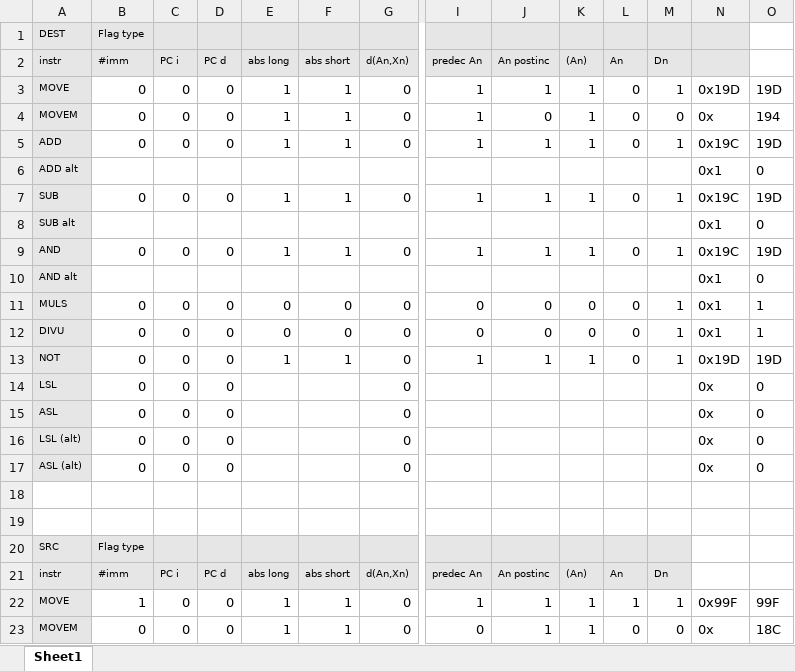
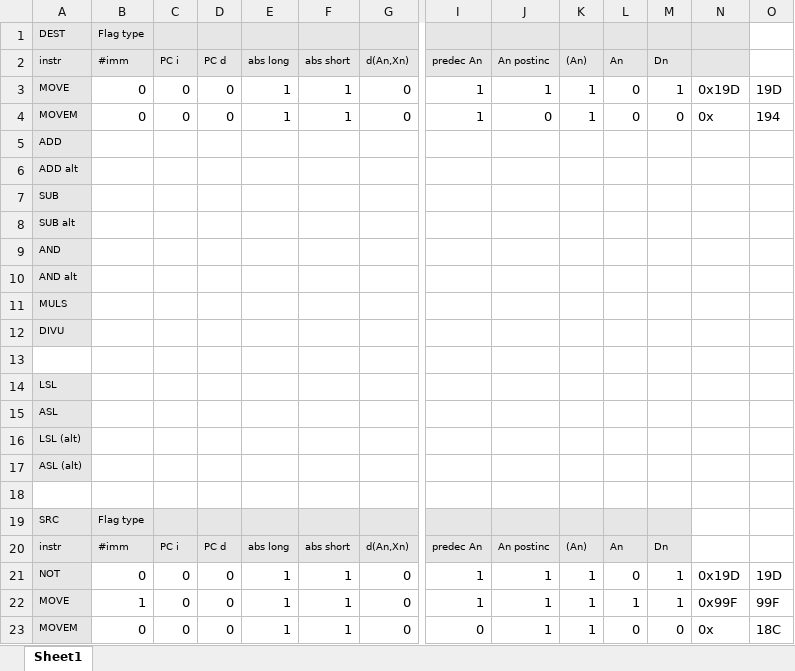
Before and after one commit to cameronharford/Asm-Project, an Excel workbook: valid mode bit table.xlsx, sheet Sheet1, drawn as a sheet; only a part is shown, gaps mark what is left out; values as stored, in another font and other column widths than the file's, no borders; removed rows and columns are numbered as before the commit, all else as after; rows hold the shown columns only; the diff covers the shown part only; the diff names each change by its address in the sheet, - before the commit and + after, or states it on an @@ line.

```diff
--- a/valid mode bit table.xlsx (sheet Sheet1)
+++ b/valid mode bit table.xlsx (sheet Sheet1)
-row 5: ADD | 0 | 0 | 0 | 1 | 1 | 0 | 1 | 1 | 1 | 0 | 1 | 0x19C | 19D
+row 5: ADD
-N6: 0x1
+N6: (empty)
-O6: 0
+O6: (empty)
-row 7: SUB | 0 | 0 | 0 | 1 | 1 | 0 | 1 | 1 | 1 | 0 | 1 | 0x19C | 19D
+row 7: SUB
-N8: 0x1
+N8: (empty)
-O8: 0
+O8: (empty)
-row 9: AND | 0 | 0 | 0 | 1 | 1 | 0 | 1 | 1 | 1 | 0 | 1 | 0x19C | 19D
+row 9: AND
-N10: 0x1
+N10: (empty)
-O10: 0
+O10: (empty)
-row 11: MULS | 0 | 0 | 0 | 0 | 0 | 0 | 0 | 0 | 0 | 0 | 1 | 0x1 | 1
-row 12: DIVU | 0 | 0 | 0 | 0 | 0 | 0 | 0 | 0 | 0 | 0 | 1 | 0x1 | 1
-row 14: LSL | 0 | 0 | 0 |  |  | 0 |  |  |  |  |  | 0x | 0
-row 15: ASL | 0 | 0 | 0 |  |  | 0 |  |  |  |  |  | 0x | 0
-row 16: LSL (alt) | 0 | 0 | 0 |  |  | 0 |  |  |  |  |  | 0x | 0
-row 17: ASL (alt) | 0 | 0 | 0 |  |  | 0 |  |  |  |  |  | 0x | 0
+row 11: MULS
+row 12: DIVU
+row 14: LSL
+row 15: ASL
+row 16: LSL (alt)
+row 17: ASL (alt)
@@ row 13 moved to row 21: NOT @@
```
Also changed, not shown: 2 added rows, 2 removed rows and 61 edited cells elsewhere in this sheet, 3 other files.
